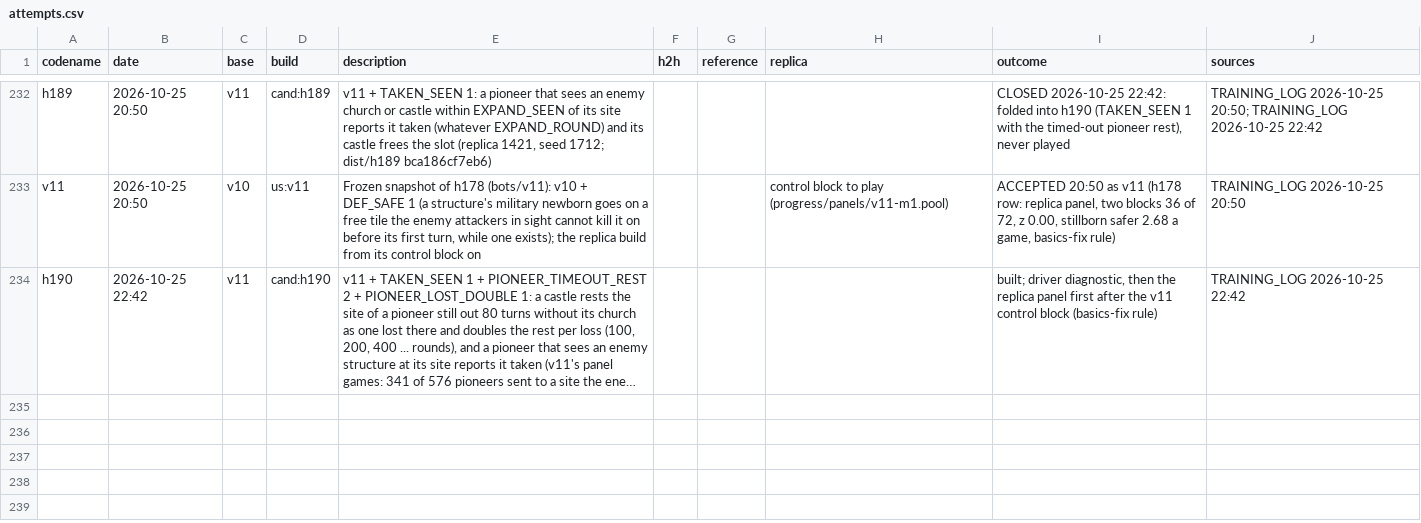
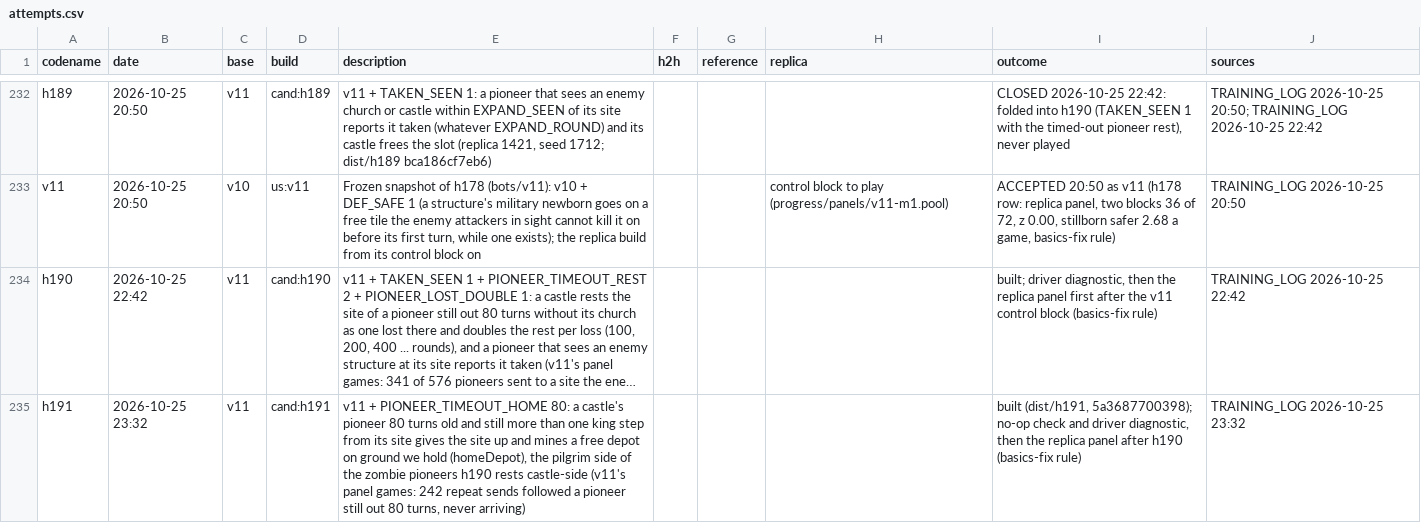
Before and after one commit to terryvanbelle/battlecode19-vibe, a CSV file: progress/attempts.csv, drawn as a sheet; only a part is shown, gaps mark what is left out; long unchanged cells end in …; the diff names each change by its address in the sheet, - before the commit and + after, or states it on an @@ line.

```diff
--- a/progress/attempts.csv
+++ b/progress/attempts.csv
+row 235: h191 | 2026-10-25 23:32 | v11 | cand:h191 | v11 + PIONEER_TIMEOUT_HOME 80: a castle's pioneer 80 turns old and still more than one king step from its site gives the site up and mines a free depot on ground we hold (homeDepot), the pilgrim side of the zombie pioneers h190 rests castle-side (v11's panel games: 242 repeat sends followed a pioneer still out 80 turns, never arriving) |  |  |  | built (dist/h191, 5a3687700398); no-op check and driver diagnostic, then the replica panel after h190 (basics-fix rule) | TRAINING_LOG 2026-10-25 23:32
```
Also changed, not shown: 5 other files.
